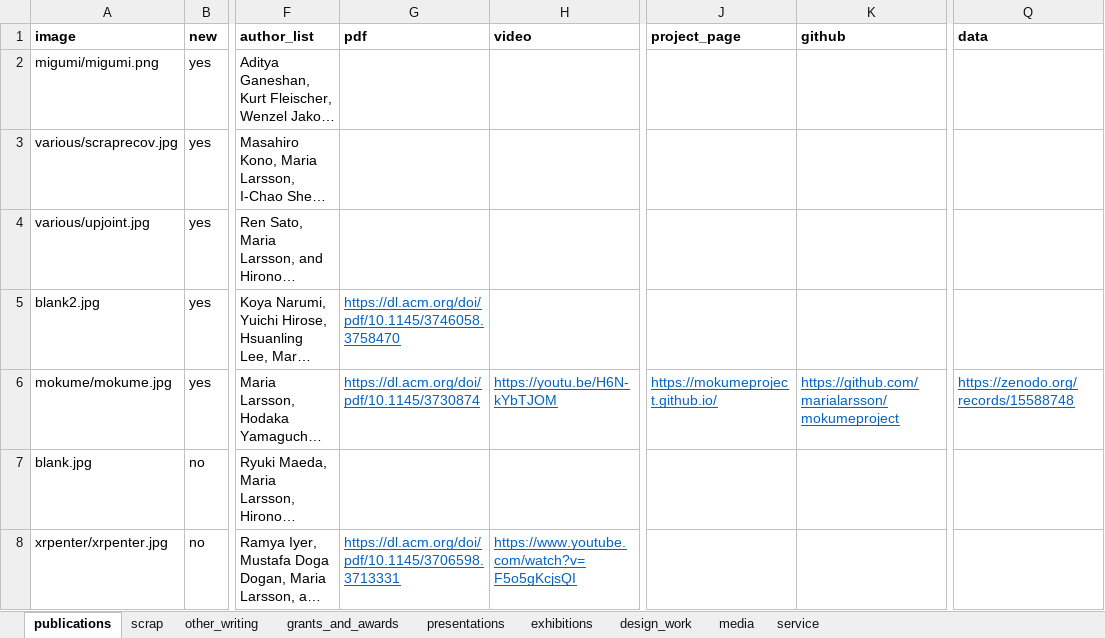
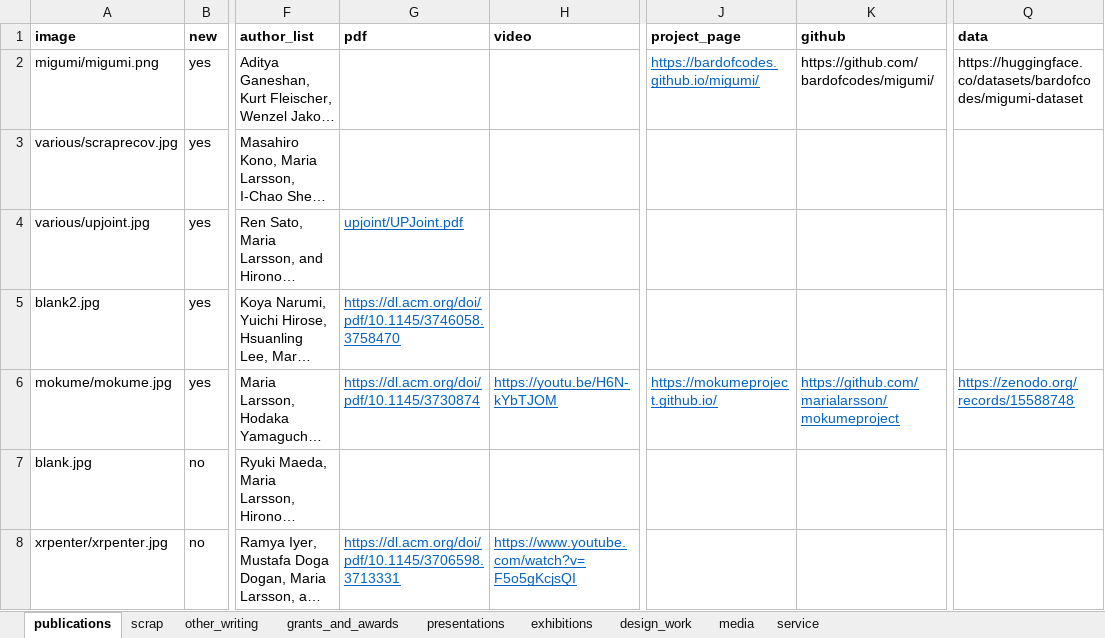
Before and after one commit to marialarsson/marialarsson.github.io, an Excel workbook: info.xlsx, sheet publications, drawn as a sheet; only a part is shown, gaps mark what is left out; long unchanged cells end in …; values as stored, in another font and other column widths than the file's, no borders; the diff names each change by its address in the sheet, - before the commit and + after, or states it on an @@ line.

```diff
--- a/info.xlsx (sheet publications)
+++ b/info.xlsx (sheet publications)
-J2 (project_page): (empty)
+J2 (project_page): https://bardofcodes.github.io/migumi/
-K2 (github): (empty)
+K2 (github): https://github.com/bardofcodes/migumi/
-Q2 (data): (empty)
+Q2 (data): https://huggingface.co/datasets/bardofcodes/migumi-dataset
-G4 (pdf): (empty)
+G4 (pdf): upjoint/UPJoint.pdf
```
Also changed, not shown: 4 other files.
